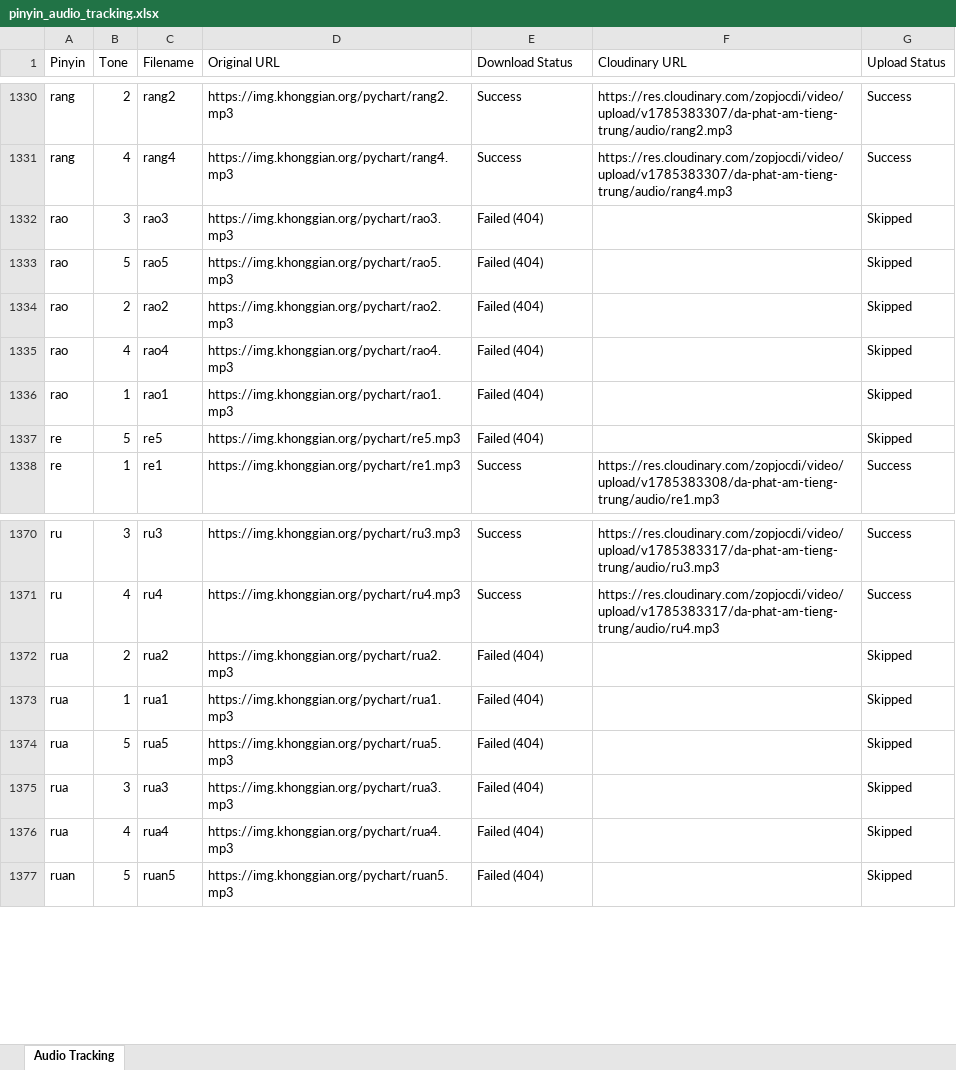
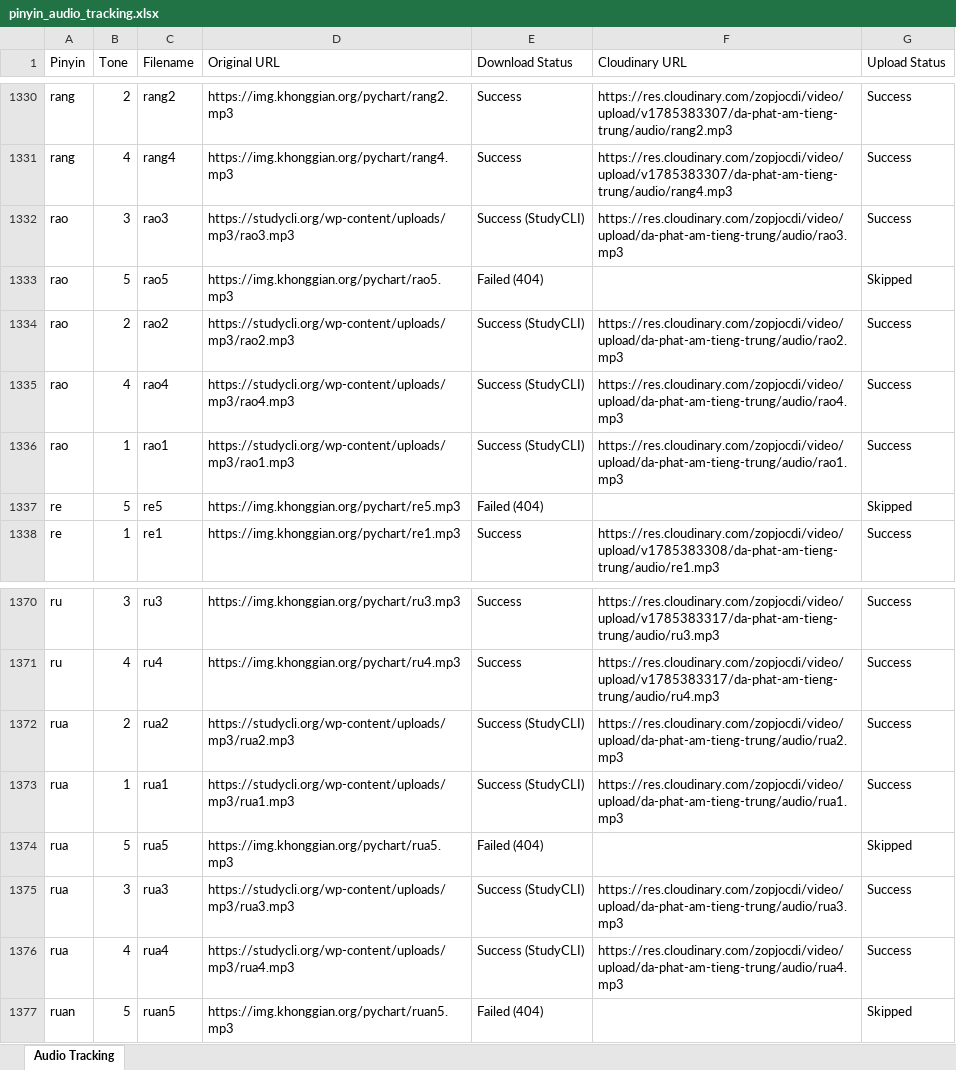
Before and after one commit to infinitehorizons2012-code/da-phat-am-tieng-trung, an Excel workbook: pinyin_audio_tracking.xlsx, sheet Audio Tracking, drawn as a sheet; only a part is shown, gaps mark what is left out; values as stored, in another font and other column widths than the file's, no borders; the diff covers the shown part only; the diff names each change by its address in the sheet, - before the commit and + after, or states it on an @@ line.

Commit message:
Update tracking excel for missing 16 audio files

```diff
--- a/pinyin_audio_tracking.xlsx (sheet Audio Tracking)
+++ b/pinyin_audio_tracking.xlsx (sheet Audio Tracking)
-D1332 (Original URL): https://img.khonggian.org/pychart/rao3.mp3
+D1332 (Original URL): https://studycli.org/wp-content/uploads/mp3/rao3.mp3
-E1332 (Download Status): Failed (404)
+E1332 (Download Status): Success (StudyCLI)
-F1332 (Cloudinary URL): (empty)
+F1332 (Cloudinary URL): https://res.cloudinary.com/zopjocdi/video/upload/da-phat-am-tieng-trung/audio/rao3.mp3
-G1332 (Upload Status): Skipped
+G1332 (Upload Status): Success
-D1334 (Original URL): https://img.khonggian.org/pychart/rao2.mp3
+D1334 (Original URL): https://studycli.org/wp-content/uploads/mp3/rao2.mp3
-E1334:E1336 (Download Status): Failed (404)
+E1334:E1336 (Download Status): Success (StudyCLI)
-F1334 (Cloudinary URL): (empty)
+F1334 (Cloudinary URL): https://res.cloudinary.com/zopjocdi/video/upload/da-phat-am-tieng-trung/audio/rao2.mp3
-G1334:G1336 (Upload Status): Skipped
+G1334:G1336 (Upload Status): Success
-D1335 (Original URL): https://img.khonggian.org/pychart/rao4.mp3
+D1335 (Original URL): https://studycli.org/wp-content/uploads/mp3/rao4.mp3
-F1335 (Cloudinary URL): (empty)
+F1335 (Cloudinary URL): https://res.cloudinary.com/zopjocdi/video/upload/da-phat-am-tieng-trung/audio/rao4.mp3
-D1336 (Original URL): https://img.khonggian.org/pychart/rao1.mp3
+D1336 (Original URL): https://studycli.org/wp-content/uploads/mp3/rao1.mp3
-F1336 (Cloudinary URL): (empty)
+F1336 (Cloudinary URL): https://res.cloudinary.com/zopjocdi/video/upload/da-phat-am-tieng-trung/audio/rao1.mp3
-D1372 (Original URL): https://img.khonggian.org/pychart/rua2.mp3
+D1372 (Original URL): https://studycli.org/wp-content/uploads/mp3/rua2.mp3
-E1372:E1373 (Download Status): Failed (404)
+E1372:E1373 (Download Status): Success (StudyCLI)
-F1372 (Cloudinary URL): (empty)
+F1372 (Cloudinary URL): https://res.cloudinary.com/zopjocdi/video/upload/da-phat-am-tieng-trung/audio/rua2.mp3
-G1372:G1373 (Upload Status): Skipped
+G1372:G1373 (Upload Status): Success
-D1373 (Original URL): https://img.khonggian.org/pychart/rua1.mp3
+D1373 (Original URL): https://studycli.org/wp-content/uploads/mp3/rua1.mp3
-F1373 (Cloudinary URL): (empty)
+F1373 (Cloudinary URL): https://res.cloudinary.com/zopjocdi/video/upload/da-phat-am-tieng-trung/audio/rua1.mp3
-D1375 (Original URL): https://img.khonggian.org/pychart/rua3.mp3
+D1375 (Original URL): https://studycli.org/wp-content/uploads/mp3/rua3.mp3
-E1375:E1376 (Download Status): Failed (404)
+E1375:E1376 (Download Status): Success (StudyCLI)
-F1375 (Cloudinary URL): (empty)
+F1375 (Cloudinary URL): https://res.cloudinary.com/zopjocdi/video/upload/da-phat-am-tieng-trung/audio/rua3.mp3
-G1375:G1376 (Upload Status): Skipped
+G1375:G1376 (Upload Status): Success
-D1376 (Original URL): https://img.khonggian.org/pychart/rua4.mp3
+D1376 (Original URL): https://studycli.org/wp-content/uploads/mp3/rua4.mp3
-F1376 (Cloudinary URL): (empty)
+F1376 (Cloudinary URL): https://res.cloudinary.com/zopjocdi/video/upload/da-phat-am-tieng-trung/audio/rua4.mp3
```
Also changed, not shown: 32 edited cells elsewhere in this sheet.
